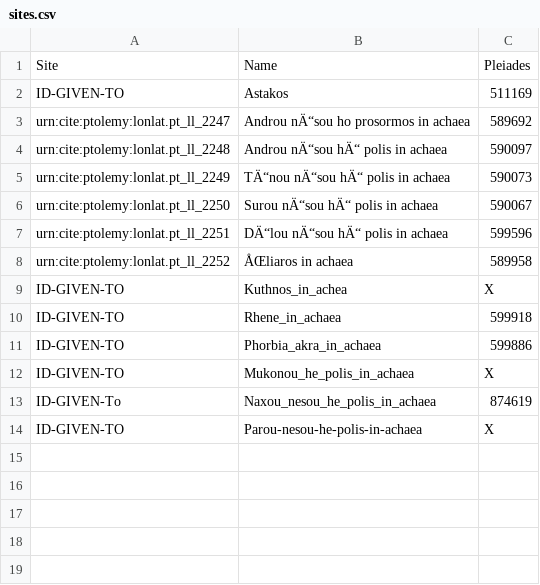
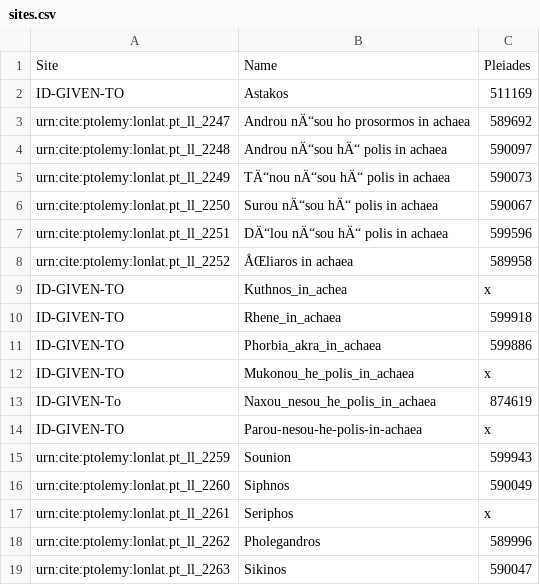
Before and after one commit to beckygeddes/Ptolemy, a CSV file: sites.csv, drawn as a sheet.

Commit message:
Update sites.csv

```diff
--- a/sites.csv
+++ b/sites.csv
@@ -8,7 +8,12 @@ urn:cite:ptolemy:lonlat.pt_ll_2251,DÄ“lou nÄ“sou hÄ“ polis in achaea,59
 urn:cite:ptolemy:lonlat.pt_ll_2252,ÅŒliaros in achaea,589958
-ID-GIVEN-TO,Kuthnos_in_achea,X
+ID-GIVEN-TO,Kuthnos_in_achea,x
 ID-GIVEN-TO,Rhene_in_achaea,599918
 ID-GIVEN-TO,Phorbia_akra_in_achaea,599886
-ID-GIVEN-TO,Mukonou_he_polis_in_achaea,X
+ID-GIVEN-TO,Mukonou_he_polis_in_achaea,x
 ID-GIVEN-To,Naxou_nesou_he_polis_in_achaea,874619
-ID-GIVEN-TO,Parou-nesou-he-polis-in-achaea,X
+ID-GIVEN-TO,Parou-nesou-he-polis-in-achaea,x
+urn:cite:ptolemy:lonlat.pt_ll_2259,Sounion,599943
+urn:cite:ptolemy:lonlat.pt_ll_2260,Siphnos,590049
+urn:cite:ptolemy:lonlat.pt_ll_2261,Seriphos,x
+urn:cite:ptolemy:lonlat.pt_ll_2262,Pholegandros,589996
+urn:cite:ptolemy:lonlat.pt_ll_2263,Sikinos,590047
```
